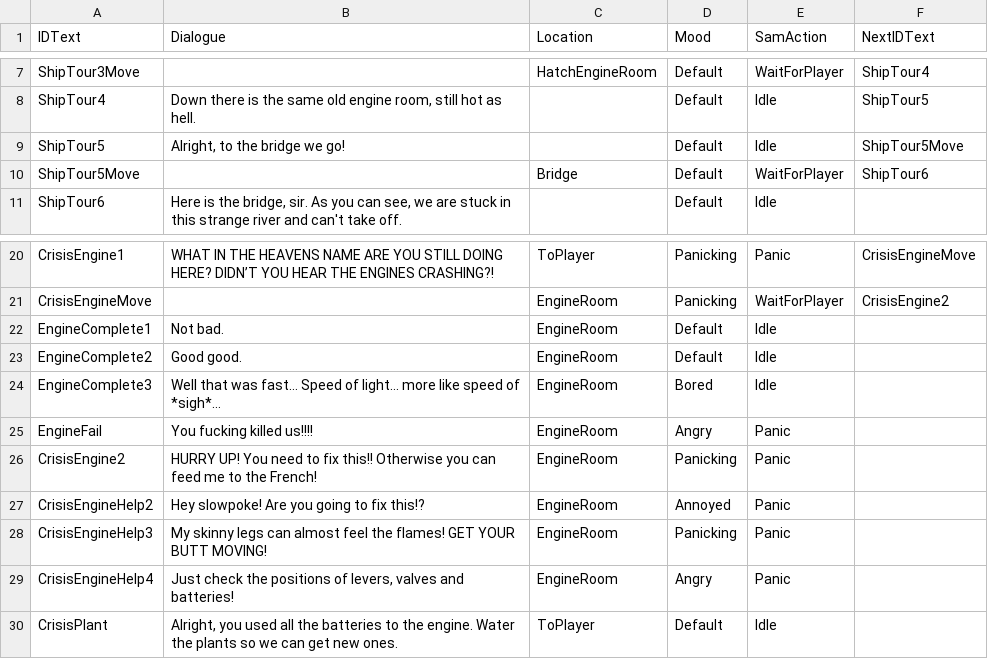
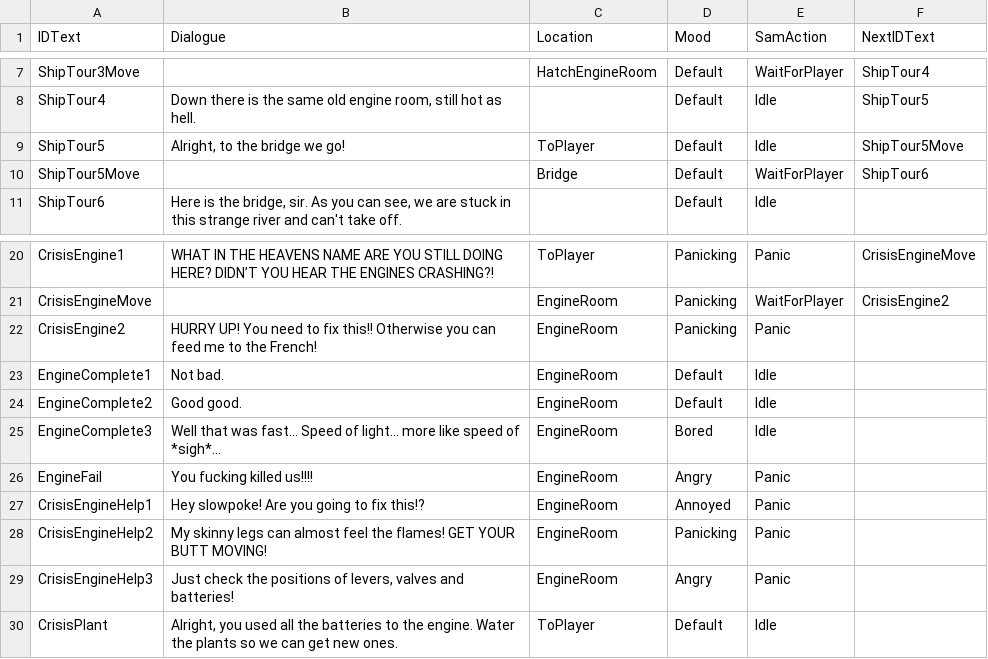
Before and after one commit to Koje3/Toad_boat, a CSV file: Assets/Data/Resources/Sam1Behavior.csv, drawn as a sheet; only a part is shown, gaps mark what is left out.

Commit message:
SamController finished and other tweaks
Added batteries to the engine and added isActive check to EngineBatteryPuzzle. Fixed sams handslots.

```diff
--- a/Assets/Data/Resources/Sam1Behavior.csv
+++ b/Assets/Data/Resources/Sam1Behavior.csv
@@ -8,3 +8,3 @@ ShipTour3Move,,HatchEngineRoom,Default,WaitForPlayer,ShipTour4
 ShipTour4,"Down there is the same old engine room, still hot as hell.",,Default,Idle,ShipTour5
-ShipTour5,"Alright, to the bridge we go!",,Default,Idle,ShipTour5Move
+ShipTour5,"Alright, to the bridge we go!",ToPlayer,Default,Idle,ShipTour5Move
 ShipTour5Move,,Bridge,Default,WaitForPlayer,ShipTour6
@@ -21,2 +21,3 @@ CrisisEngine1,WHAT IN THE HEAVENS NAME ARE YOU STILL DOING HERE? DIDN’T YOU HE
 CrisisEngineMove,,EngineRoom,Panicking,WaitForPlayer,CrisisEngine2
+CrisisEngine2,HURRY UP!  You need to fix this!! Otherwise you can feed me to the French!,EngineRoom,Panicking,Panic,
 EngineComplete1,Not bad.,EngineRoom,Default,Idle,
@@ -25,6 +26,5 @@ EngineComplete3,Well that was fast… Speed of light... more like speed of *sigh
 EngineFail,You fucking killed us!!!!,EngineRoom,Angry,Panic,
-CrisisEngine2,HURRY UP!  You need to fix this!! Otherwise you can feed me to the French!,EngineRoom,Panicking,Panic,
-CrisisEngineHelp2,Hey slowpoke! Are you going to fix this!?,EngineRoom,Annoyed,Panic,
-CrisisEngineHelp3,My skinny legs can almost feel the flames! GET YOUR BUTT MOVING!,EngineRoom,Panicking,Panic,
-CrisisEngineHelp4,"Just check the positions of levers, valves and batteries!",EngineRoom,Angry,Panic,
+CrisisEngineHelp1,Hey slowpoke! Are you going to fix this!?,EngineRoom,Annoyed,Panic,
+CrisisEngineHelp2,My skinny legs can almost feel the flames! GET YOUR BUTT MOVING!,EngineRoom,Panicking,Panic,
+CrisisEngineHelp3,"Just check the positions of levers, valves and batteries!",EngineRoom,Angry,Panic,
 CrisisPlant,"Alright, you used all the batteries to the engine. Water the plants so we can get new ones.",ToPlayer,Default,Idle,
```
Also changed, not shown: 8 other files.
